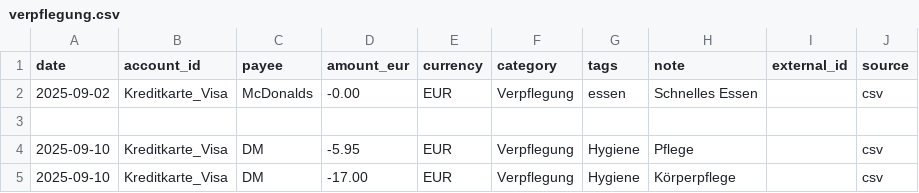
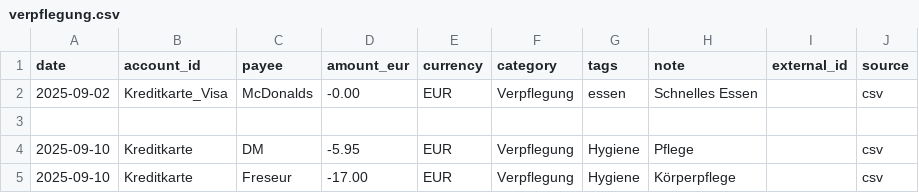
Before and after one commit to abdel0909/finanz-agent, a CSV file: data/inbox/verpflegung.csv, drawn as a sheet.

Commit message:
Update verpflegung.csv

```diff
--- a/data/inbox/verpflegung.csv
+++ b/data/inbox/verpflegung.csv
@@ -3,3 +3,3 @@ date,account_id,payee,amount_eur,currency,category,tags,note,external_id,source
 
-2025-09-10,Kreditkarte_Visa,DM,-5.95,EUR,Verpflegung,Hygiene,Pflege,,csv
-2025-09-10,Kreditkarte_Visa,DM,-17.00,EUR,Verpflegung,Hygiene,Körperpflege,,csv
+2025-09-10,Kreditkarte,DM,-5.95,EUR,Verpflegung,Hygiene,Pflege,,csv
+2025-09-10,Kreditkarte,Freseur,-17.00,EUR,Verpflegung,Hygiene,Körperpflege,,csv
```
